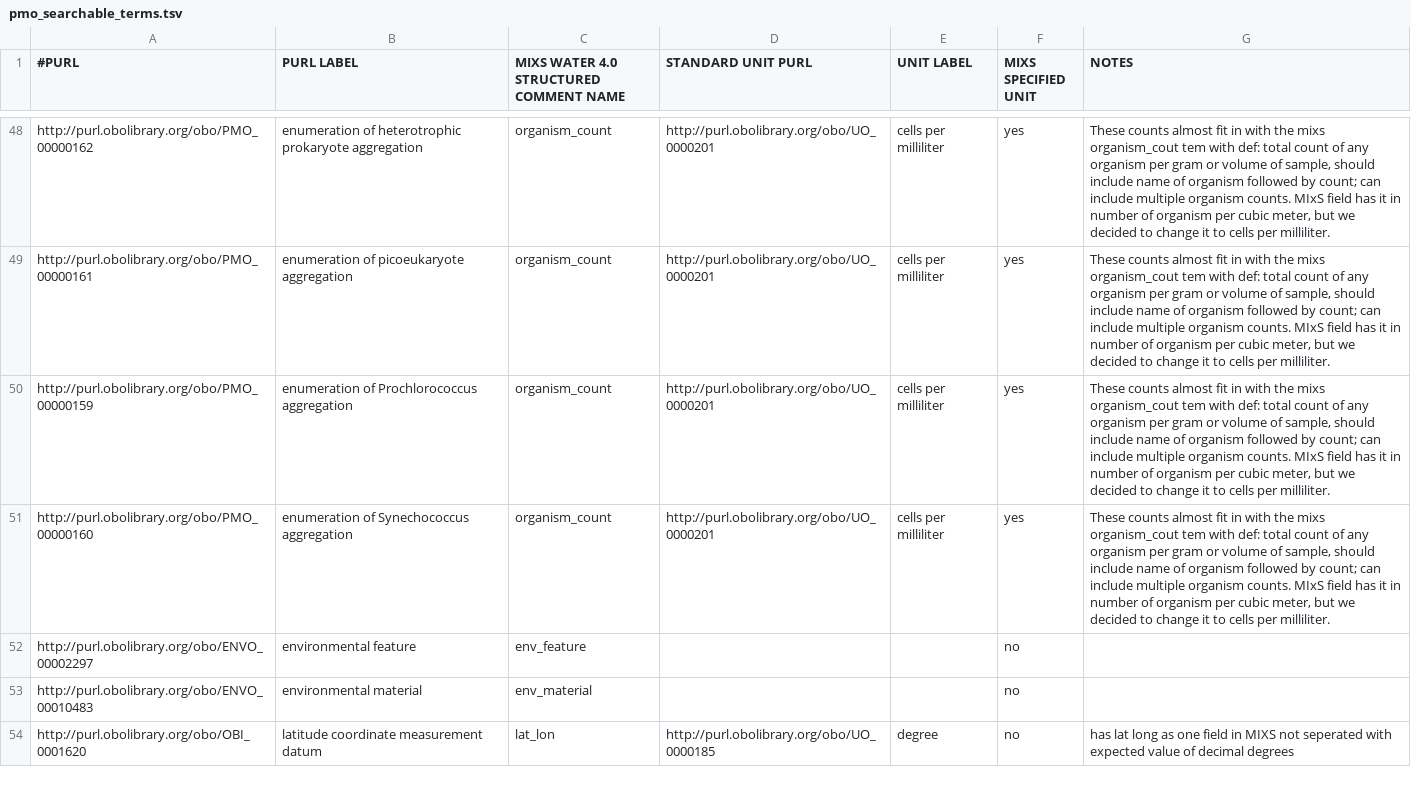
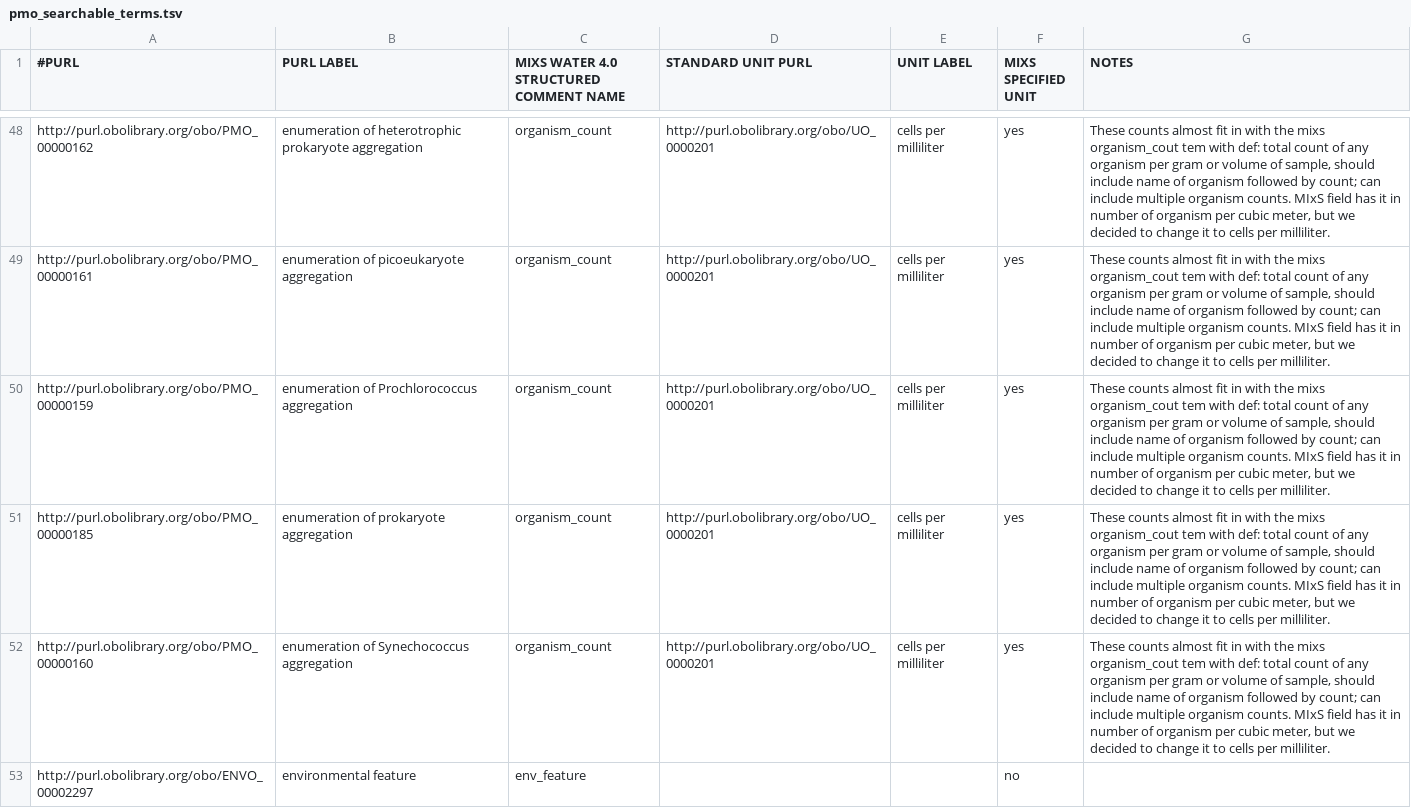
Before and after one commit to hurwitzlab/planet-microbe-ontology, a TSV file: pmo_searchable_terms.tsv, drawn as a sheet; only a part is shown, gaps mark what is left out; the shorter side is filled out with more unchanged rows.

Commit message:
Add enumeration of prokaryote aggregation

```diff
--- a/pmo_searchable_terms.tsv
+++ b/pmo_searchable_terms.tsv
@@ -50,2 +50,3 @@ http://purl.obolibrary.org/obo/PMO_00000161	enumeration of picoeukaryote aggrega
 http://purl.obolibrary.org/obo/PMO_00000159	enumeration of Prochlorococcus aggregation	organism_count	http://purl.obolibrary.org/obo/UO_0000201	cells per milliliter	yes	"These counts almost fit in with the mixs organism_cout tem with def: total count of any organism per gram or volume of sample, should include name of organism followed by count; can include multiple organism counts. MIxS field has it in number of organism per cubic meter, but we decided to change it to cells per milliliter."
+http://purl.obolibrary.org/obo/PMO_00000185	enumeration of prokaryote aggregation	organism_count	http://purl.obolibrary.org/obo/UO_0000201	cells per milliliter	yes	"These counts almost fit in with the mixs organism_cout tem with def: total count of any organism per gram or volume of sample, should include name of organism followed by count; can include multiple organism counts. MIxS field has it in number of organism per cubic meter, but we decided to change it to cells per milliliter."
 http://purl.obolibrary.org/obo/PMO_00000160	enumeration of Synechococcus aggregation	organism_count	http://purl.obolibrary.org/obo/UO_0000201	cells per milliliter	yes	"These counts almost fit in with the mixs organism_cout tem with def: total count of any organism per gram or volume of sample, should include name of organism followed by count; can include multiple organism counts. MIxS field has it in number of organism per cubic meter, but we decided to change it to cells per milliliter."
```
